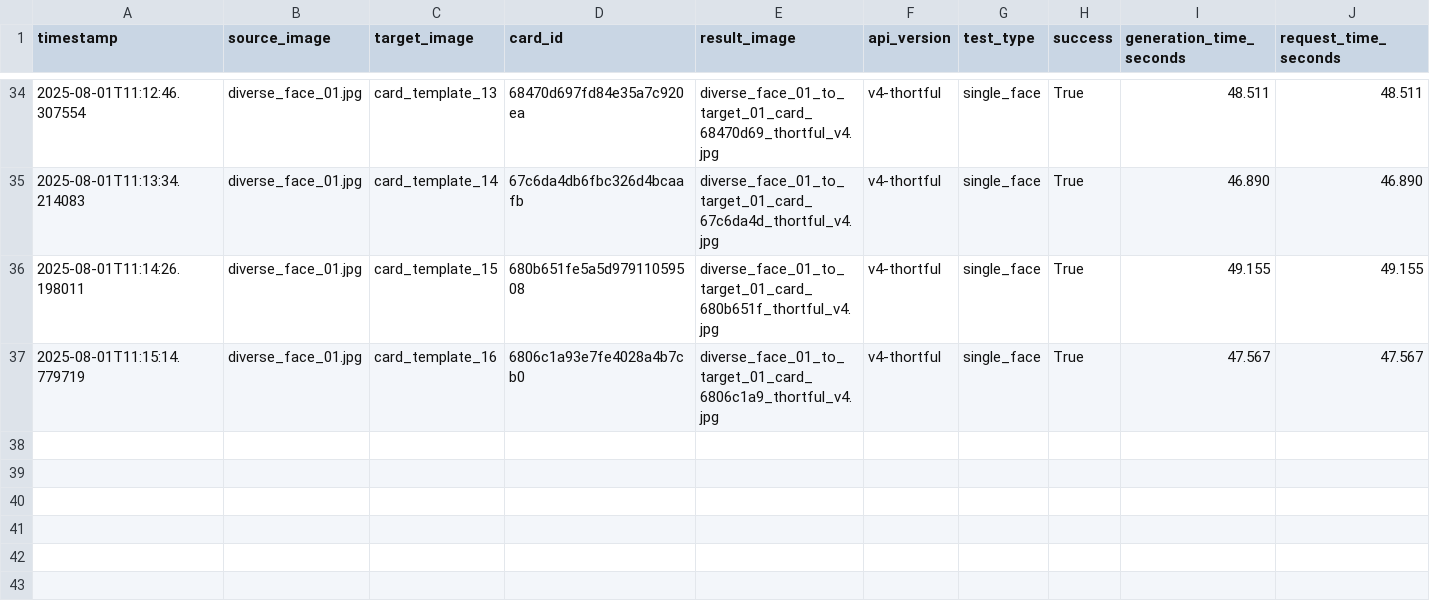
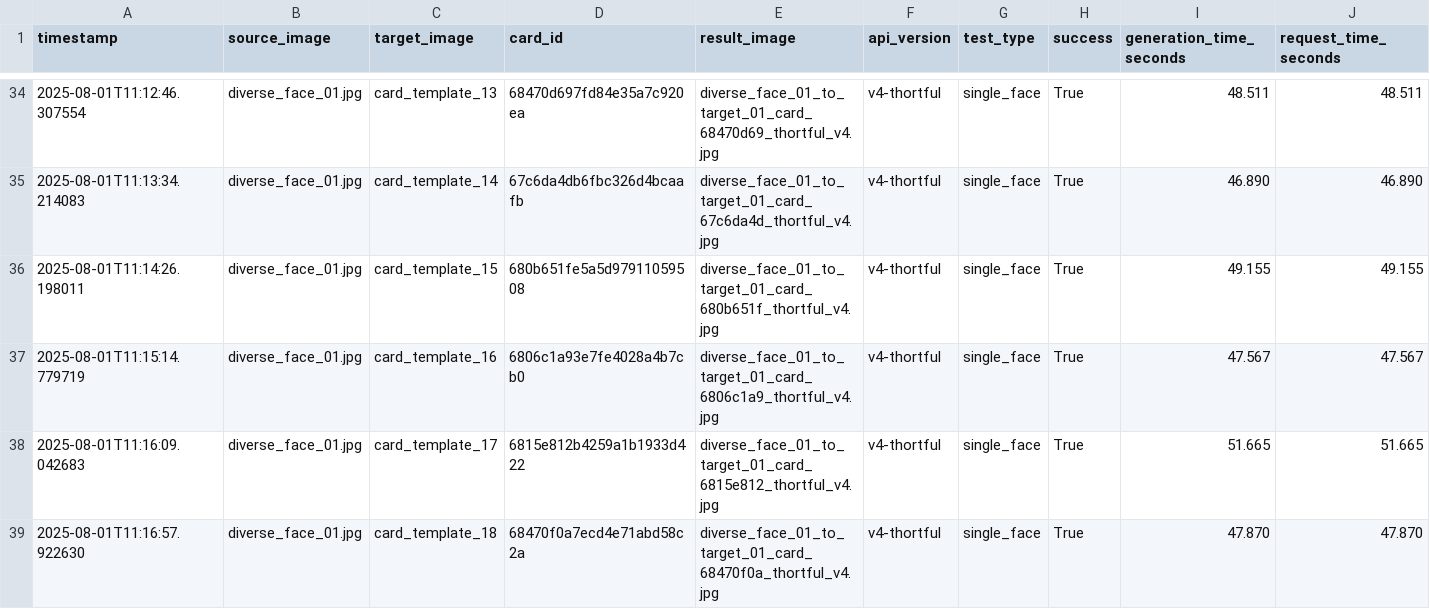
Before and after one commit to lukejeffthortful/face-swap-tester, a CSV file: thortful-v4-single-face/logs/main_test_results.csv, drawn as a sheet; only a part is shown, gaps mark what is left out; rows hold the shown columns only; the diff names each change by its address in the sheet, - before the commit and + after, or states it on an @@ line.

```diff
--- a/thortful-v4-single-face/logs/main_test_results.csv
+++ b/thortful-v4-single-face/logs/main_test_results.csv
+row 38: 2025-08-01T11:16:09.042683 | diverse_face_01.jpg | card_template_17 | 6815e812b4259a1b1933d422 | diverse_face_01_to_target_01_card_6815e812_thortful_v4.jpg | v4-thortful | single_face | True | 51.665 | 51.665
+row 39: 2025-08-01T11:16:57.922630 | diverse_face_01.jpg | card_template_18 | 68470f0a7ecd4e71abd58c2a | diverse_face_01_to_target_01_card_68470f0a_thortful_v4.jpg | v4-thortful | single_face | True | 47.870 | 47.870
```
Also changed, not shown: 2 other files.
